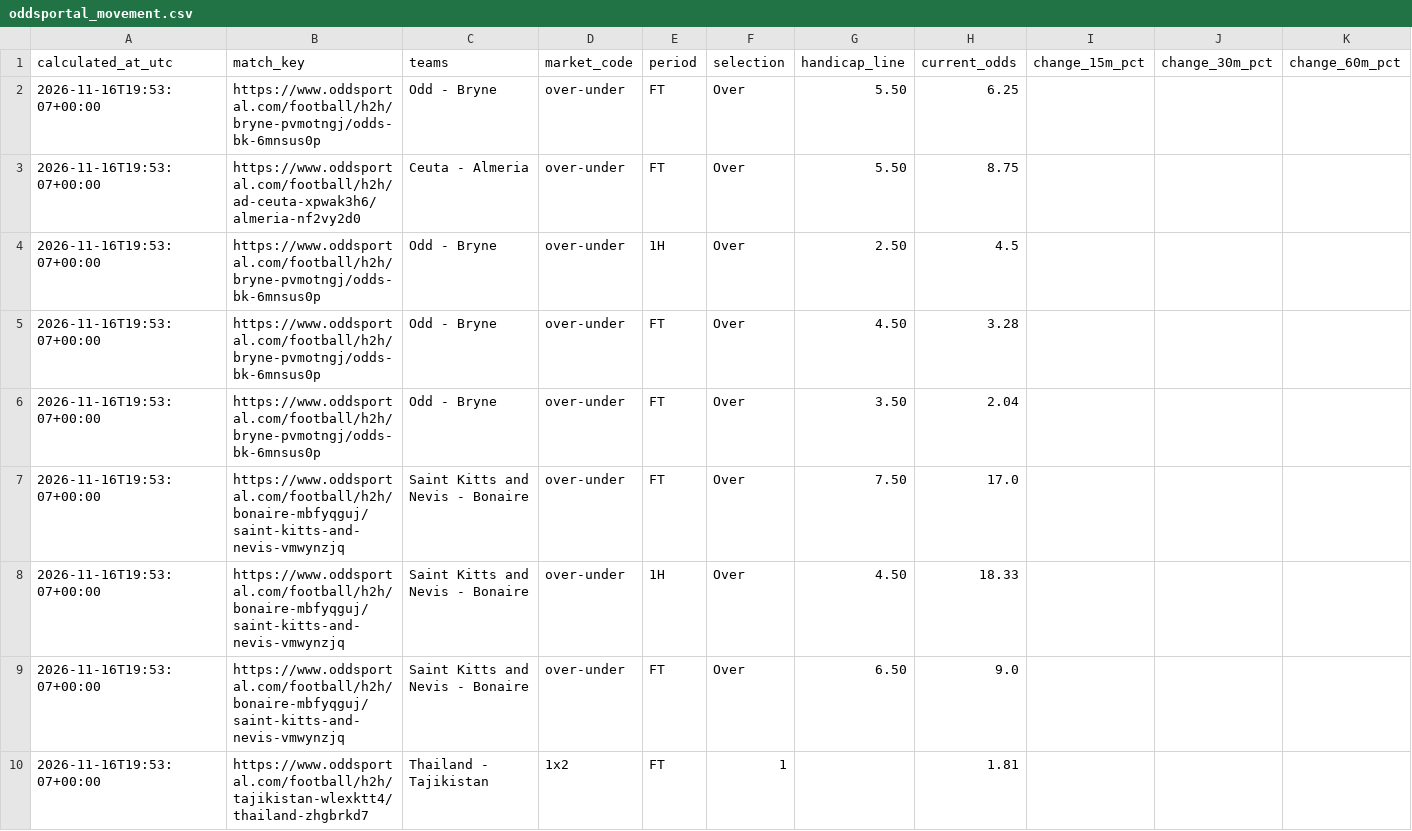
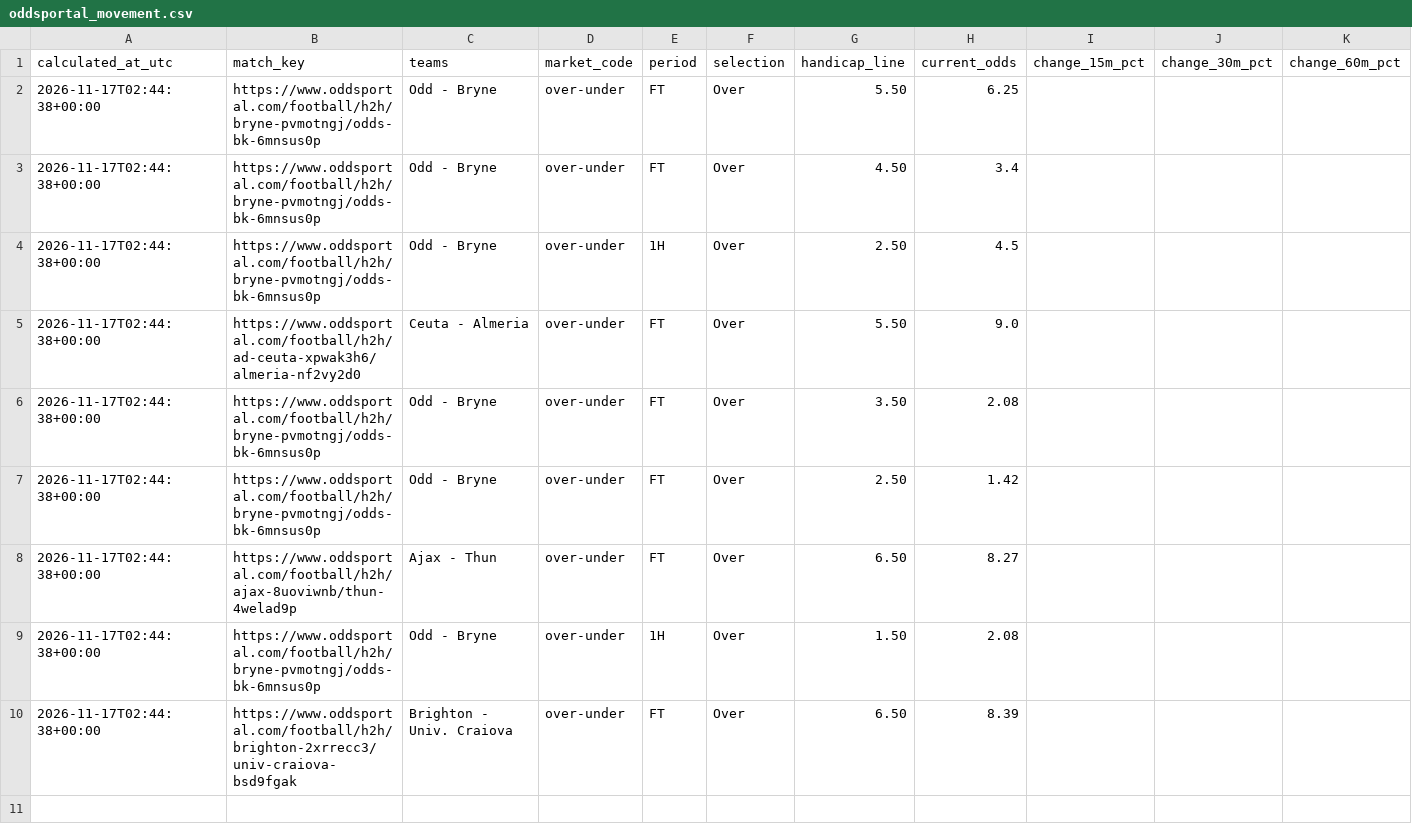
Before and after one commit to Yaretti/oddsportal-parser, a CSV file: data/oddsportal_movement.csv, drawn as a sheet.

```diff
--- a/data/oddsportal_movement.csv
+++ b/data/oddsportal_movement.csv
@@ -1,10 +1,10 @@
 calculated_at_utc,match_key,teams,market_code,period,selection,handicap_line,current_odds,change_15m_pct,change_30m_pct,change_60m_pct
-2026-11-16T19:53:07+00:00,https://www.oddsportal.com/football/h2h/bryne-pvmotngj/odds-bk-6mnsus0p,Odd - Bryne,over-under,FT,Over,5.50,6.25,,,
-2026-11-16T19:53:07+00:00,https://www.oddsportal.com/football/h2h/ad-ceuta-xpwak3h6/almeria-nf2vy2d0,Ceuta - Almeria,over-under,FT,Over,5.50,8.75,,,
-2026-11-16T19:53:07+00:00,https://www.oddsportal.com/football/h2h/bryne-pvmotngj/odds-bk-6mnsus0p,Odd - Bryne,over-under,1H,Over,2.50,4.5,,,
-2026-11-16T19:53:07+00:00,https://www.oddsportal.com/football/h2h/bryne-pvmotngj/odds-bk-6mnsus0p,Odd - Bryne,over-under,FT,Over,4.50,3.28,,,
-2026-11-16T19:53:07+00:00,https://www.oddsportal.com/football/h2h/bryne-pvmotngj/odds-bk-6mnsus0p,Odd - Bryne,over-under,FT,Over,3.50,2.04,,,
-2026-11-16T19:53:07+00:00,https://www.oddsportal.com/football/h2h/bonaire-mbfyqguj/saint-kitts-and-nevis-vmwynzjq,Saint Kitts and Nevis - Bonaire,over-under,FT,Over,7.50,17.0,,,
-2026-11-16T19:53:07+00:00,https://www.oddsportal.com/football/h2h/bonaire-mbfyqguj/saint-kitts-and-nevis-vmwynzjq,Saint Kitts and Nevis - Bonaire,over-under,1H,Over,4.50,18.33,,,
-2026-11-16T19:53:07+00:00,https://www.oddsportal.com/football/h2h/bonaire-mbfyqguj/saint-kitts-and-nevis-vmwynzjq,Saint Kitts and Nevis - Bonaire,over-under,FT,Over,6.50,9.0,,,
-2026-11-16T19:53:07+00:00,https://www.oddsportal.com/football/h2h/tajikistan-wlexktt4/thailand-zhgbrkd7,Thailand - Tajikistan,1x2,FT,1,,1.81,,,
+2026-11-17T02:44:38+00:00,https://www.oddsportal.com/football/h2h/bryne-pvmotngj/odds-bk-6mnsus0p,Odd - Bryne,over-under,FT,Over,5.50,6.25,,,
+2026-11-17T02:44:38+00:00,https://www.oddsportal.com/football/h2h/bryne-pvmotngj/odds-bk-6mnsus0p,Odd - Bryne,over-under,FT,Over,4.50,3.4,,,
+2026-11-17T02:44:38+00:00,https://www.oddsportal.com/football/h2h/bryne-pvmotngj/odds-bk-6mnsus0p,Odd - Bryne,over-under,1H,Over,2.50,4.5,,,
+2026-11-17T02:44:38+00:00,https://www.oddsportal.com/football/h2h/ad-ceuta-xpwak3h6/almeria-nf2vy2d0,Ceuta - Almeria,over-under,FT,Over,5.50,9.0,,,
+2026-11-17T02:44:38+00:00,https://www.oddsportal.com/football/h2h/bryne-pvmotngj/odds-bk-6mnsus0p,Odd - Bryne,over-under,FT,Over,3.50,2.08,,,
+2026-11-17T02:44:38+00:00,https://www.oddsportal.com/football/h2h/bryne-pvmotngj/odds-bk-6mnsus0p,Odd - Bryne,over-under,FT,Over,2.50,1.42,,,
+2026-11-17T02:44:38+00:00,https://www.oddsportal.com/football/h2h/ajax-8uoviwnb/thun-4welad9p,Ajax - Thun,over-under,FT,Over,6.50,8.27,,,
+2026-11-17T02:44:38+00:00,https://www.oddsportal.com/football/h2h/bryne-pvmotngj/odds-bk-6mnsus0p,Odd - Bryne,over-under,1H,Over,1.50,2.08,,,
+2026-11-17T02:44:38+00:00,https://www.oddsportal.com/football/h2h/brighton-2xrrecc3/univ-craiova-bsd9fgak,Brighton - Univ. Craiova,over-under,FT,Over,6.50,8.39,,,
```
Also changed, not shown: data/oddsportal_history.csv, data/oddsportal_latest.csv, 3 other files.
